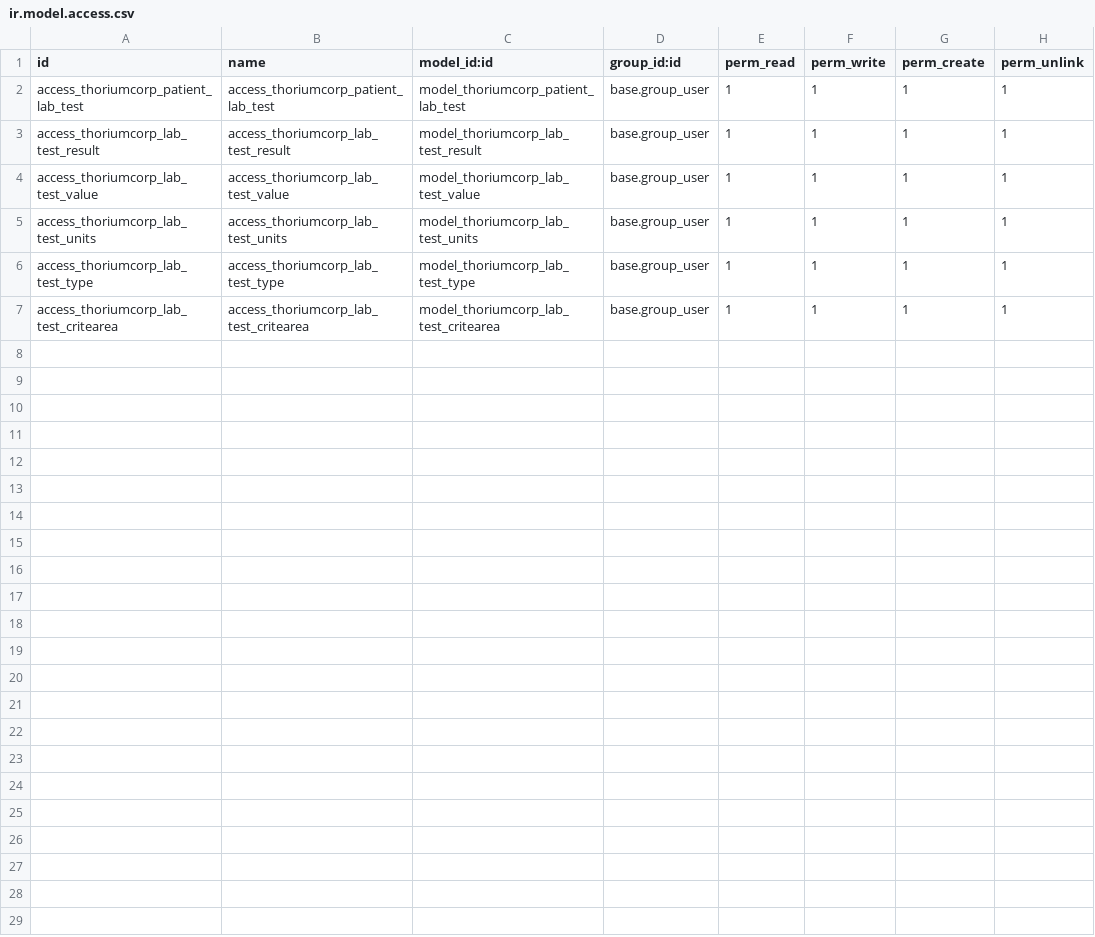
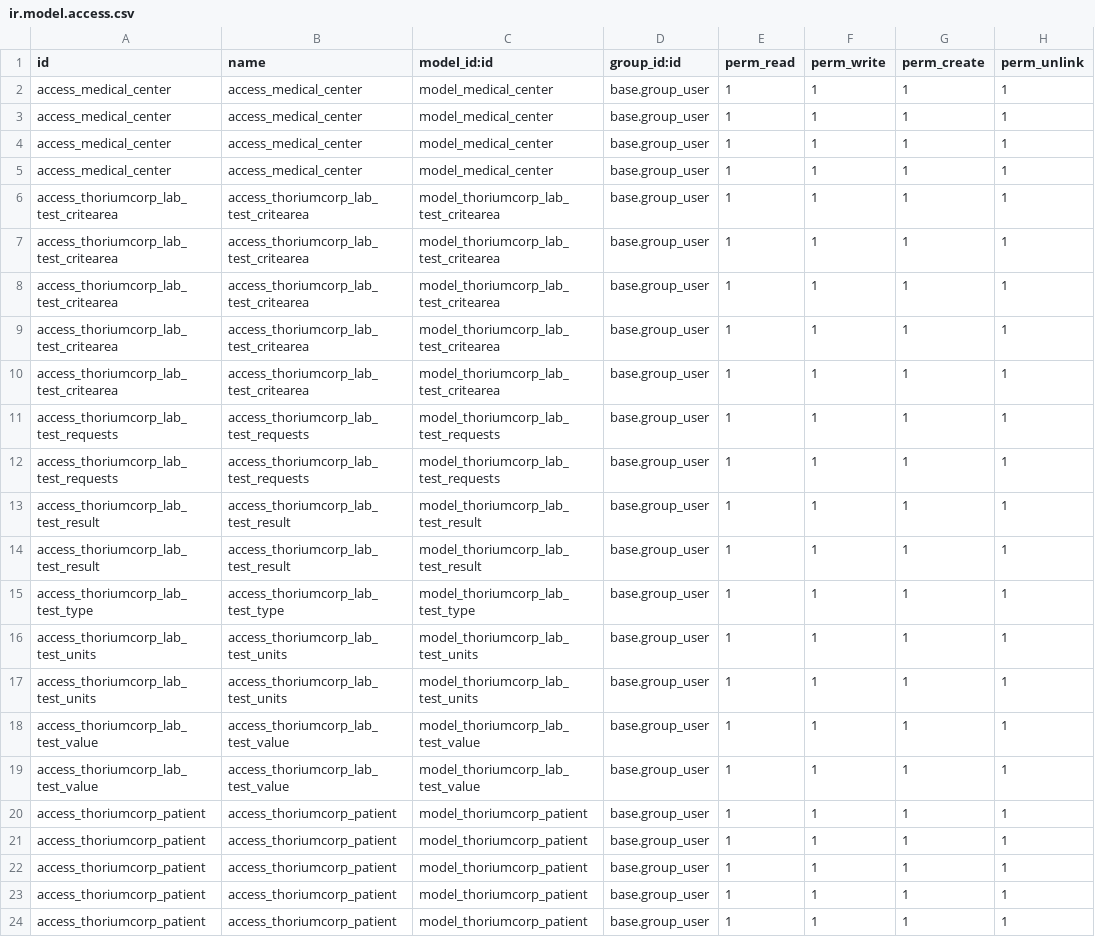
Before and after one commit to JulioCesarMendez/thorium_laboratories, a CSV file: security/ir.model.access.csv, drawn as a sheet.

```diff
--- a/security/ir.model.access.csv
+++ b/security/ir.model.access.csv
@@ -1,7 +1,24 @@
 id,name,model_id:id,group_id:id,perm_read,perm_write,perm_create,perm_unlink
-access_thoriumcorp_patient_lab_test,access_thoriumcorp_patient_lab_test,model_thoriumcorp_patient_lab_test,base.group_user,1,1,1,1
+access_medical_center,access_medical_center,model_medical_center,base.group_user,1,1,1,1
+access_medical_center,access_medical_center,model_medical_center,base.group_user,1,1,1,1
+access_medical_center,access_medical_center,model_medical_center,base.group_user,1,1,1,1
+access_medical_center,access_medical_center,model_medical_center,base.group_user,1,1,1,1
+access_thoriumcorp_lab_test_critearea,access_thoriumcorp_lab_test_critearea,model_thoriumcorp_lab_test_critearea,base.group_user,1,1,1,1
+access_thoriumcorp_lab_test_critearea,access_thoriumcorp_lab_test_critearea,model_thoriumcorp_lab_test_critearea,base.group_user,1,1,1,1
+access_thoriumcorp_lab_test_critearea,access_thoriumcorp_lab_test_critearea,model_thoriumcorp_lab_test_critearea,base.group_user,1,1,1,1
+access_thoriumcorp_lab_test_critearea,access_thoriumcorp_lab_test_critearea,model_thoriumcorp_lab_test_critearea,base.group_user,1,1,1,1
+access_thoriumcorp_lab_test_critearea,access_thoriumcorp_lab_test_critearea,model_thoriumcorp_lab_test_critearea,base.group_user,1,1,1,1
+access_thoriumcorp_lab_test_requests,access_thoriumcorp_lab_test_requests,model_thoriumcorp_lab_test_requests,base.group_user,1,1,1,1
+access_thoriumcorp_lab_test_requests,access_thoriumcorp_lab_test_requests,model_thoriumcorp_lab_test_requests,base.group_user,1,1,1,1
 access_thoriumcorp_lab_test_result,access_thoriumcorp_lab_test_result,model_thoriumcorp_lab_test_result,base.group_user,1,1,1,1
+access_thoriumcorp_lab_test_result,access_thoriumcorp_lab_test_result,model_thoriumcorp_lab_test_result,base.group_user,1,1,1,1
+access_thoriumcorp_lab_test_type,access_thoriumcorp_lab_test_type,model_thoriumcorp_lab_test_type,base.group_user,1,1,1,1
+access_thoriumcorp_lab_test_units,access_thoriumcorp_lab_test_units,model_thoriumcorp_lab_test_units,base.group_user,1,1,1,1
+access_thoriumcorp_lab_test_units,access_thoriumcorp_lab_test_units,model_thoriumcorp_lab_test_units,base.group_user,1,1,1,1
 access_thoriumcorp_lab_test_value,access_thoriumcorp_lab_test_value,model_thoriumcorp_lab_test_value,base.group_user,1,1,1,1
-access_thoriumcorp_lab_test_units,access_thoriumcorp_lab_test_units,model_thoriumcorp_lab_test_units,base.group_user,1,1,1,1
-access_thoriumcorp_lab_test_type,access_thoriumcorp_lab_test_type,model_thoriumcorp_lab_test_type,base.group_user,1,1,1,1
-access_thoriumcorp_lab_test_critearea,access_thoriumcorp_lab_test_critearea,model_thoriumcorp_lab_test_critearea,base.group_user,1,1,1,1
+access_thoriumcorp_lab_test_value,access_thoriumcorp_lab_test_value,model_thoriumcorp_lab_test_value,base.group_user,1,1,1,1
+access_thoriumcorp_patient,access_thoriumcorp_patient,model_thoriumcorp_patient,base.group_user,1,1,1,1
+access_thoriumcorp_patient,access_thoriumcorp_patient,model_thoriumcorp_patient,base.group_user,1,1,1,1
+access_thoriumcorp_patient,access_thoriumcorp_patient,model_thoriumcorp_patient,base.group_user,1,1,1,1
+access_thoriumcorp_patient,access_thoriumcorp_patient,model_thoriumcorp_patient,base.group_user,1,1,1,1
+access_thoriumcorp_patient,access_thoriumcorp_patient,model_thoriumcorp_patient,base.group_user,1,1,1,1
```
Also changed, not shown: 13 other files.
